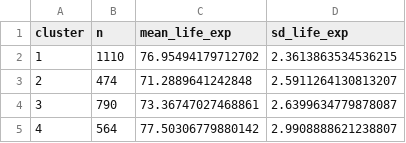
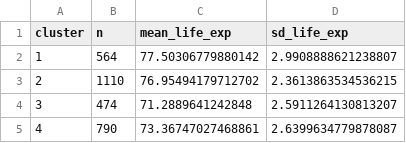
Before and after one commit to mldreiling14/BIOS611, a CSV file: final_project/derived_data/life_expectancy_cluster_summary.csv, drawn as a sheet.

```diff
--- a/final_project/derived_data/life_expectancy_cluster_summary.csv
+++ b/final_project/derived_data/life_expectancy_cluster_summary.csv
@@ -1,5 +1,5 @@
 cluster,n,mean_life_exp,sd_life_exp
-1,1110,76.95494179712702,2.3613863534536215
-2,474,71.2889641242848,2.5911264130813207
-3,790,73.36747027468861,2.6399634779878087
-4,564,77.50306779880142,2.9908888621238807
+1,564,77.50306779880142,2.9908888621238807
+2,1110,76.95494179712702,2.3613863534536215
+3,474,71.2889641242848,2.5911264130813207
+4,790,73.36747027468861,2.6399634779878087
```
Also changed, not shown: 12 other files.
